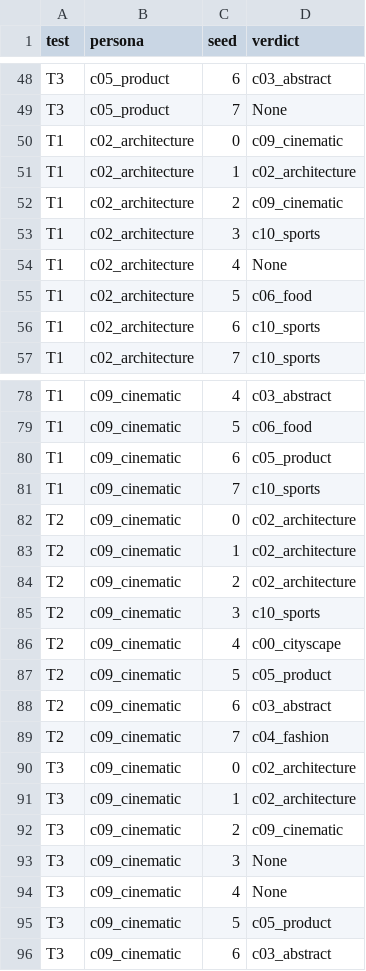
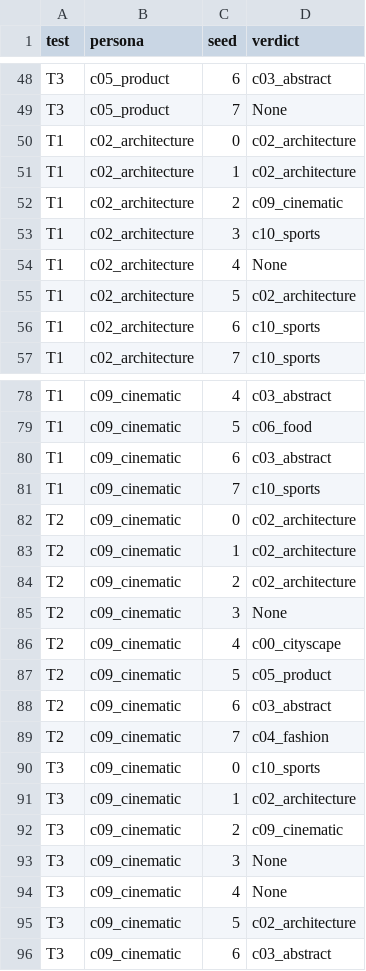
Before and after one commit to rynmurdock/preferrence_adapter, a TSV file: docs/results/S3_ryan_oct14_step39200/verdicts.tsv, drawn as a sheet; only a part is shown, gaps mark what is left out; the diff covers the shown part only.

```diff
--- a/docs/results/S3_ryan_oct14_step39200/verdicts.tsv
+++ b/docs/results/S3_ryan_oct14_step39200/verdicts.tsv
@@ -49,3 +49,3 @@ T3	c05_product	6	c03_abstract
 T3	c05_product	7	None
-T1	c02_architecture	0	c09_cinematic
+T1	c02_architecture	0	c02_architecture
 T1	c02_architecture	1	c02_architecture
@@ -54,3 +54,3 @@ T1	c02_architecture	3	c10_sports
 T1	c02_architecture	4	None
-T1	c02_architecture	5	c06_food
+T1	c02_architecture	5	c02_architecture
 T1	c02_architecture	6	c10_sports
@@ -79,3 +79,3 @@ T1	c09_cinematic	4	c03_abstract
 T1	c09_cinematic	5	c06_food
-T1	c09_cinematic	6	c05_product
+T1	c09_cinematic	6	c03_abstract
 T1	c09_cinematic	7	c10_sports
@@ -84,3 +84,3 @@ T2	c09_cinematic	1	c02_architecture
 T2	c09_cinematic	2	c02_architecture
-T2	c09_cinematic	3	c10_sports
+T2	c09_cinematic	3	None
 T2	c09_cinematic	4	c00_cityscape
@@ -89,3 +89,3 @@ T2	c09_cinematic	6	c03_abstract
 T2	c09_cinematic	7	c04_fashion
-T3	c09_cinematic	0	c02_architecture
+T3	c09_cinematic	0	c10_sports
 T3	c09_cinematic	1	c02_architecture
@@ -94,3 +94,3 @@ T3	c09_cinematic	3	None
 T3	c09_cinematic	4	None
-T3	c09_cinematic	5	c05_product
+T3	c09_cinematic	5	c02_architecture
 T3	c09_cinematic	6	c03_abstract
```
Also changed, not shown: 3 edited cells elsewhere in this file, 5 other files.
